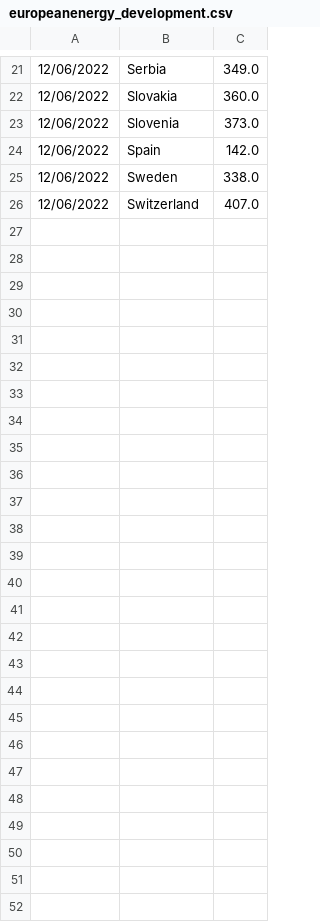
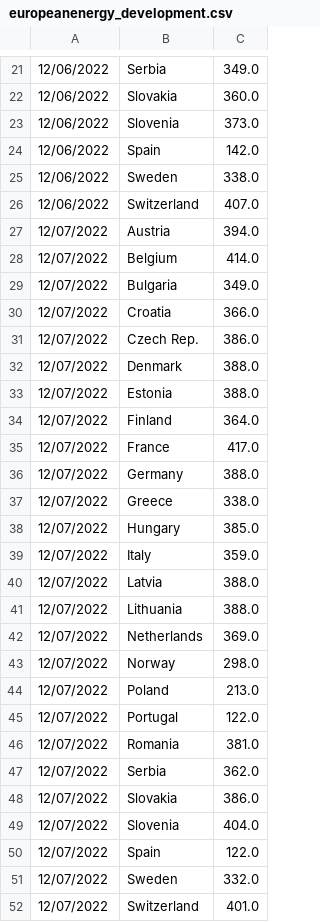
Before and after one commit to laurabejder/auto-update-graph-datawrapper, a CSV file: europeanenergy_development.csv, drawn as a sheet; only a part is shown, gaps mark what is left out; the diff names each change by its address in the sheet, - before the commit and + after, or states it on an @@ line.

```diff
--- a/europeanenergy_development.csv
+++ b/europeanenergy_development.csv
+row 27: 12/07/2022 | Austria | 394.0
+row 28: 12/07/2022 | Belgium | 414.0
+row 29: 12/07/2022 | Bulgaria | 349.0
+row 30: 12/07/2022 | Croatia | 366.0
+row 31: 12/07/2022 | Czech Rep. | 386.0
+row 32: 12/07/2022 | Denmark | 388.0
+row 33: 12/07/2022 | Estonia | 388.0
+row 34: 12/07/2022 | Finland | 364.0
+row 35: 12/07/2022 | France | 417.0
+row 36: 12/07/2022 | Germany | 388.0
+row 37: 12/07/2022 | Greece | 338.0
+row 38: 12/07/2022 | Hungary | 385.0
+row 39: 12/07/2022 | Italy | 359.0
+row 40: 12/07/2022 | Latvia | 388.0
+row 41: 12/07/2022 | Lithuania | 388.0
+row 42: 12/07/2022 | Netherlands | 369.0
+row 43: 12/07/2022 | Norway | 298.0
+row 44: 12/07/2022 | Poland | 213.0
+row 45: 12/07/2022 | Portugal | 122.0
+row 46: 12/07/2022 | Romania | 381.0
+row 47: 12/07/2022 | Serbia | 362.0
+row 48: 12/07/2022 | Slovakia | 386.0
+row 49: 12/07/2022 | Slovenia | 404.0
+row 50: 12/07/2022 | Spain | 122.0
+row 51: 12/07/2022 | Sweden | 332.0
+row 52: 12/07/2022 | Switzerland | 401.0
```
